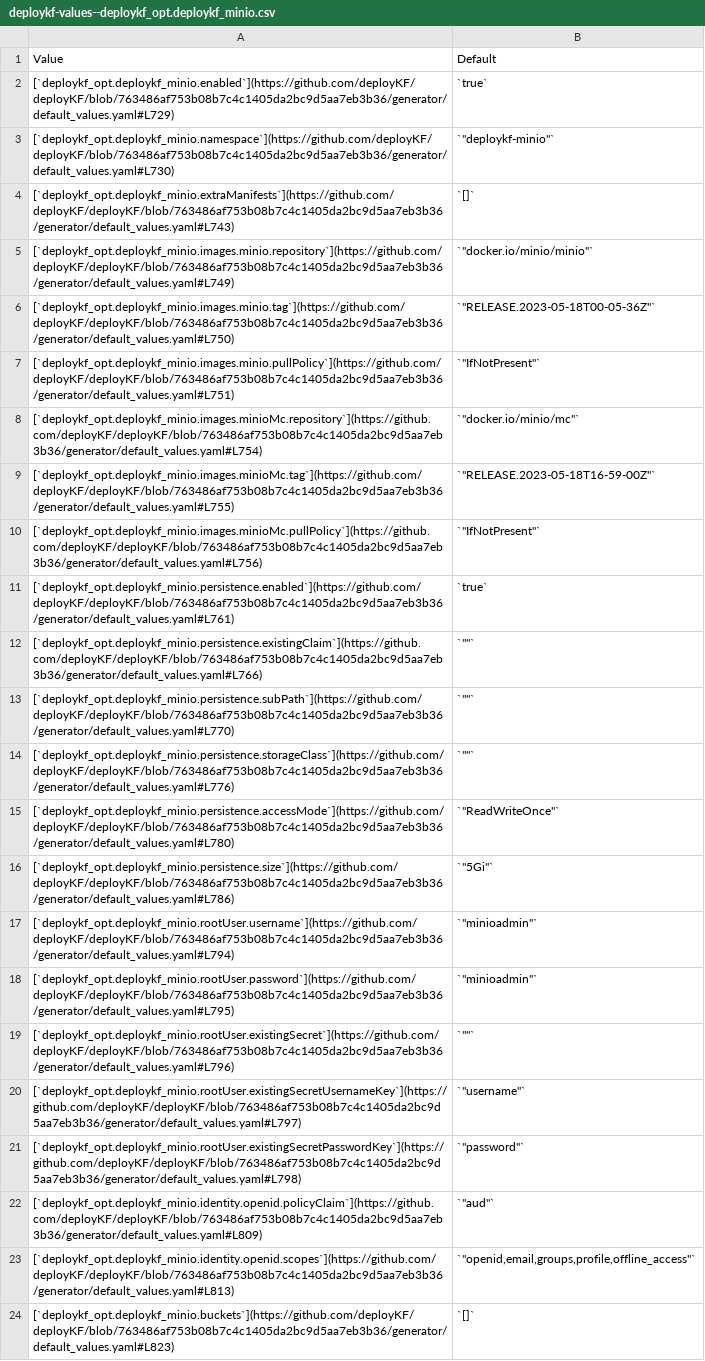
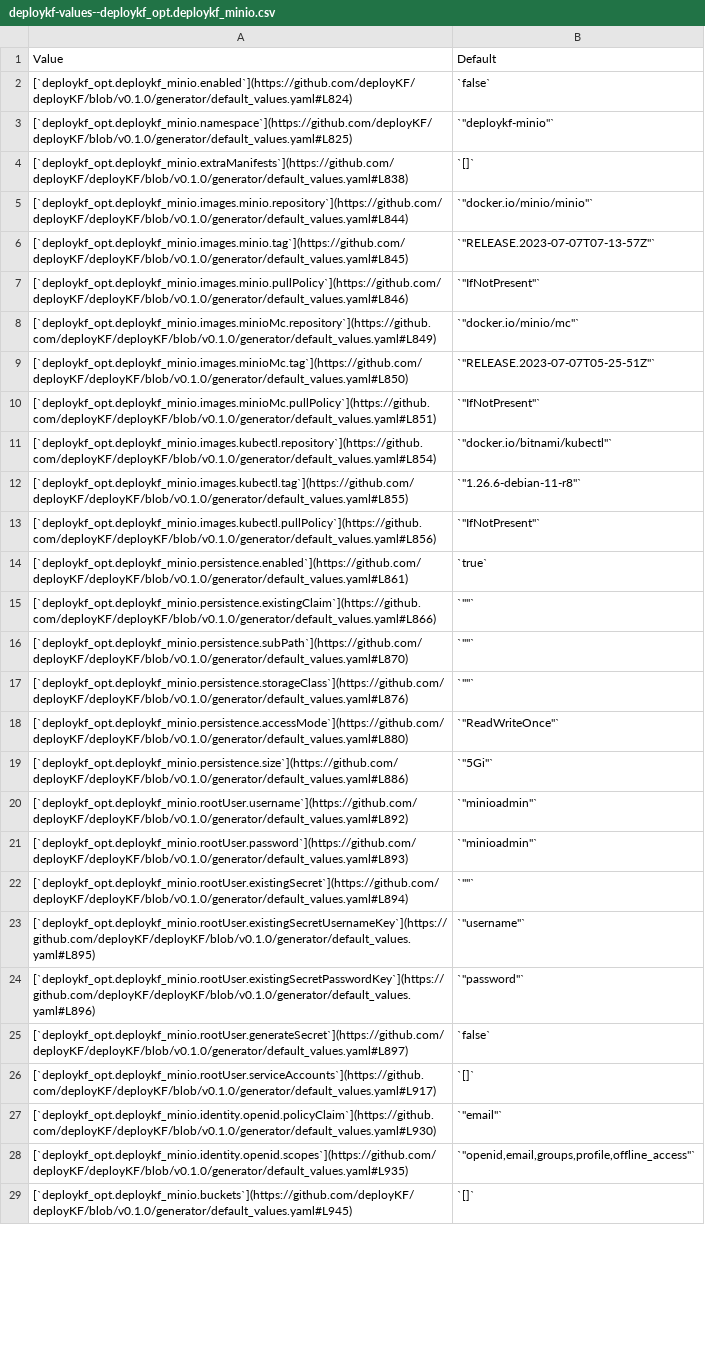
Before and after one commit to deployKF/website, a CSV file: content/reference/deploykf-values--deploykf_opt.deploykf_minio.csv, drawn as a sheet; only a part is shown; removed rows and columns are numbered as before the commit, all else as after; the diff covers the shown part only; the diff names each change by its address in the sheet, - before the commit and + after, or states it on an @@ line.

Commit message:
docs: update values reference
Signed-off-by: Mathew Wicks <thesuperzapper@users.noreply.github.com>

```diff
--- a/content/reference/deploykf-values--deploykf_opt.deploykf_minio.csv
+++ b/content/reference/deploykf-values--deploykf_opt.deploykf_minio.csv
-row 2: [`deploykf_opt.deploykf_minio.enabled`](https://github.com/deployKF/deployKF/blob/763486af753b08b7c4c1405da2bc9d5aa7eb3b36/generator/default_values.yaml#L729) | `true`
+row 2: [`deploykf_opt.deploykf_minio.enabled`](https://github.com/deployKF/deployKF/blob/v0.1.0/generator/default_values.yaml#L824) | `false`
-A3: [`deploykf_opt.deploykf_minio.namespace`](https://github.com/deployKF/deployKF/blob/763486af753b08b7c4c1405da2bc9d5aa7eb3b36/generator/default_values.yaml#L730)
+A3: [`deploykf_opt.deploykf_minio.namespace`](https://github.com/deployKF/deployKF/blob/v0.1.0/generator/default_values.yaml#L825)
-A4: [`deploykf_opt.deploykf_minio.extraManifests`](https://github.com/deployKF/deployKF/blob/763486af753b08b7c4c1405da2bc9d5aa7eb3b36/generator/default_values.yaml#L743)
+A4: [`deploykf_opt.deploykf_minio.extraManifests`](https://github.com/deployKF/deployKF/blob/v0.1.0/generator/default_values.yaml#L838)
-A5: [`deploykf_opt.deploykf_minio.images.minio.repository`](https://github.com/deployKF/deployKF/blob/763486af753b08b7c4c1405da2bc9d5aa7eb3b36/generator/default_values.yaml#L749)
+A5: [`deploykf_opt.deploykf_minio.images.minio.repository`](https://github.com/deployKF/deployKF/blob/v0.1.0/generator/default_values.yaml#L844)
-A6: [`deploykf_opt.deploykf_minio.images.minio.tag`](https://github.com/deployKF/deployKF/blob/763486af753b08b7c4c1405da2bc9d5aa7eb3b36/generator/default_values.yaml#L750)
+A6: [`deploykf_opt.deploykf_minio.images.minio.tag`](https://github.com/deployKF/deployKF/blob/v0.1.0/generator/default_values.yaml#L845)
-B6: `"RELEASE.2023-05-18T00-05-36Z"`
+B6: `"RELEASE.2023-07-07T07-13-57Z"`
-A7: [`deploykf_opt.deploykf_minio.images.minio.pullPolicy`](https://github.com/deployKF/deployKF/blob/763486af753b08b7c4c1405da2bc9d5aa7eb3b36/generator/default_values.yaml#L751)
+A7: [`deploykf_opt.deploykf_minio.images.minio.pullPolicy`](https://github.com/deployKF/deployKF/blob/v0.1.0/generator/default_values.yaml#L846)
-A8: [`deploykf_opt.deploykf_minio.images.minioMc.repository`](https://github.com/deployKF/deployKF/blob/763486af753b08b7c4c1405da2bc9d5aa7eb3b36/generator/default_values.yaml#L754)
+A8: [`deploykf_opt.deploykf_minio.images.minioMc.repository`](https://github.com/deployKF/deployKF/blob/v0.1.0/generator/default_values.yaml#L849)
-A9: [`deploykf_opt.deploykf_minio.images.minioMc.tag`](https://github.com/deployKF/deployKF/blob/763486af753b08b7c4c1405da2bc9d5aa7eb3b36/generator/default_values.yaml#L755)
+A9: [`deploykf_opt.deploykf_minio.images.minioMc.tag`](https://github.com/deployKF/deployKF/blob/v0.1.0/generator/default_values.yaml#L850)
-B9: `"RELEASE.2023-05-18T16-59-00Z"`
+B9: `"RELEASE.2023-07-07T05-25-51Z"`
-A10: [`deploykf_opt.deploykf_minio.images.minioMc.pullPolicy`](https://github.com/deployKF/deployKF/blob/763486af753b08b7c4c1405da2bc9d5aa7eb3b36/generator/default_values.yaml#L756)
+A10: [`deploykf_opt.deploykf_minio.images.minioMc.pullPolicy`](https://github.com/deployKF/deployKF/blob/v0.1.0/generator/default_values.yaml#L851)
+row 11: [`deploykf_opt.deploykf_minio.images.kubectl.repository`](https://github.com/deployKF/deployKF/blob/v0.1.0/generator/default_values.yaml#L854) | `"docker.io/bitnami/kubectl"`
+row 12: [`deploykf_opt.deploykf_minio.images.kubectl.tag`](https://github.com/deployKF/deployKF/blob/v0.1.0/generator/default_values.yaml#L855) | `"1.26.6-debian-11-r8"`
+row 13: [`deploykf_opt.deploykf_minio.images.kubectl.pullPolicy`](https://github.com/deployKF/deployKF/blob/v0.1.0/generator/default_values.yaml#L856) | `"IfNotPresent"`
-A14: [`deploykf_opt.deploykf_minio.persistence.enabled`](https://github.com/deployKF/deployKF/blob/763486af753b08b7c4c1405da2bc9d5aa7eb3b36/generator/default_values.yaml#L761)
+A14: [`deploykf_opt.deploykf_minio.persistence.enabled`](https://github.com/deployKF/deployKF/blob/v0.1.0/generator/default_values.yaml#L861)
-A15: [`deploykf_opt.deploykf_minio.persistence.existingClaim`](https://github.com/deployKF/deployKF/blob/763486af753b08b7c4c1405da2bc9d5aa7eb3b36/generator/default_values.yaml#L766)
+A15: [`deploykf_opt.deploykf_minio.persistence.existingClaim`](https://github.com/deployKF/deployKF/blob/v0.1.0/generator/default_values.yaml#L866)
-A16: [`deploykf_opt.deploykf_minio.persistence.subPath`](https://github.com/deployKF/deployKF/blob/763486af753b08b7c4c1405da2bc9d5aa7eb3b36/generator/default_values.yaml#L770)
+A16: [`deploykf_opt.deploykf_minio.persistence.subPath`](https://github.com/deployKF/deployKF/blob/v0.1.0/generator/default_values.yaml#L870)
-A17: [`deploykf_opt.deploykf_minio.persistence.storageClass`](https://github.com/deployKF/deployKF/blob/763486af753b08b7c4c1405da2bc9d5aa7eb3b36/generator/default_values.yaml#L776)
+A17: [`deploykf_opt.deploykf_minio.persistence.storageClass`](https://github.com/deployKF/deployKF/blob/v0.1.0/generator/default_values.yaml#L876)
-A18: [`deploykf_opt.deploykf_minio.persistence.accessMode`](https://github.com/deployKF/deployKF/blob/763486af753b08b7c4c1405da2bc9d5aa7eb3b36/generator/default_values.yaml#L780)
+A18: [`deploykf_opt.deploykf_minio.persistence.accessMode`](https://github.com/deployKF/deployKF/blob/v0.1.0/generator/default_values.yaml#L880)
-A19: [`deploykf_opt.deploykf_minio.persistence.size`](https://github.com/deployKF/deployKF/blob/763486af753b08b7c4c1405da2bc9d5aa7eb3b36/generator/default_values.yaml#L786)
+A19: [`deploykf_opt.deploykf_minio.persistence.size`](https://github.com/deployKF/deployKF/blob/v0.1.0/generator/default_values.yaml#L886)
-A20: [`deploykf_opt.deploykf_minio.rootUser.username`](https://github.com/deployKF/deployKF/blob/763486af753b08b7c4c1405da2bc9d5aa7eb3b36/generator/default_values.yaml#L794)
+A20: [`deploykf_opt.deploykf_minio.rootUser.username`](https://github.com/deployKF/deployKF/blob/v0.1.0/generator/default_values.yaml#L892)
-A21: [`deploykf_opt.deploykf_minio.rootUser.password`](https://github.com/deployKF/deployKF/blob/763486af753b08b7c4c1405da2bc9d5aa7eb3b36/generator/default_values.yaml#L795)
+A21: [`deploykf_opt.deploykf_minio.rootUser.password`](https://github.com/deployKF/deployKF/blob/v0.1.0/generator/default_values.yaml#L893)
-A22: [`deploykf_opt.deploykf_minio.rootUser.existingSecret`](https://github.com/deployKF/deployKF/blob/763486af753b08b7c4c1405da2bc9d5aa7eb3b36/generator/default_values.yaml#L796)
+A22: [`deploykf_opt.deploykf_minio.rootUser.existingSecret`](https://github.com/deployKF/deployKF/blob/v0.1.0/generator/default_values.yaml#L894)
-A23: [`deploykf_opt.deploykf_minio.rootUser.existingSecretUsernameKey`](https://github.com/deployKF/deployKF/blob/763486af753b08b7c4c1405da2bc9d5aa7eb3b36/generator/default_values.yaml#L797)
+A23: [`deploykf_opt.deploykf_minio.rootUser.existingSecretUsernameKey`](https://github.com/deployKF/deployKF/blob/v0.1.0/generator/default_values.yaml#L895)
-A24: [`deploykf_opt.deploykf_minio.rootUser.existingSecretPasswordKey`](https://github.com/deployKF/deployKF/blob/763486af753b08b7c4c1405da2bc9d5aa7eb3b36/generator/default_values.yaml#L798)
+A24: [`deploykf_opt.deploykf_minio.rootUser.existingSecretPasswordKey`](https://github.com/deployKF/deployKF/blob/v0.1.0/generator/default_values.yaml#L896)
-row 22: [`deploykf_opt.deploykf_minio.identity.openid.policyClaim`](https://github.com/deployKF/deployKF/blob/763486af753b08b7c4c1405da2bc9d5aa7eb3b36/generator/default_values.yaml#L809) | `"aud"`
+row 25: [`deploykf_opt.deploykf_minio.rootUser.generateSecret`](https://github.com/deployKF/deployKF/blob/v0.1.0/generator/default_values.yaml#L897) | `false`
+row 26: [`deploykf_opt.deploykf_minio.rootUser.serviceAccounts`](https://github.com/deployKF/deployKF/blob/v0.1.0/generator/default_values.yaml#L917) | `[]`
+row 27: [`deploykf_opt.deploykf_minio.identity.openid.policyClaim`](https://github.com/deployKF/deployKF/blob/v0.1.0/generator/default_values.yaml#L930) | `"email"`
-A28: [`deploykf_opt.deploykf_minio.identity.openid.scopes`](https://github.com/deployKF/deployKF/blob/763486af753b08b7c4c1405da2bc9d5aa7eb3b36/generator/default_values.yaml#L813)
+A28: [`deploykf_opt.deploykf_minio.identity.openid.scopes`](https://github.com/deployKF/deployKF/blob/v0.1.0/generator/default_values.yaml#L935)
-A29: [`deploykf_opt.deploykf_minio.buckets`](https://github.com/deployKF/deployKF/blob/763486af753b08b7c4c1405da2bc9d5aa7eb3b36/generator/default_values.yaml#L823)
+A29: [`deploykf_opt.deploykf_minio.buckets`](https://github.com/deployKF/deployKF/blob/v0.1.0/generator/default_values.yaml#L945)
```
Also changed, not shown: 1 added row and 1 removed row elsewhere in this file, content/reference/deploykf-values--argocd.csv, content/reference/deploykf-values--deploykf_core.deploykf_auth.csv, 7 other files.
